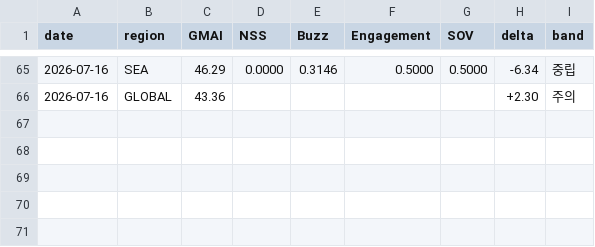
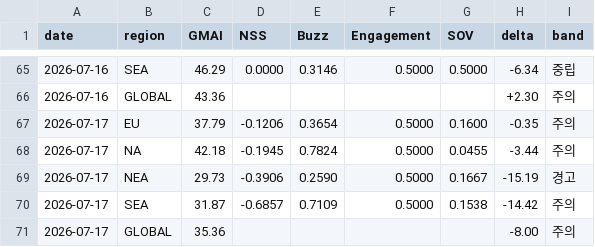
Before and after one commit to anduli0/gucci-intel-engine, a CSV file: data/index/gmai_timeseries.csv, drawn as a sheet; only a part is shown, gaps mark what is left out; the diff names each change by its address in the sheet, - before the commit and + after, or states it on an @@ line.

Commit message:
data: 2026-07-17 06:32 daily cycle

```diff
--- a/data/index/gmai_timeseries.csv
+++ b/data/index/gmai_timeseries.csv
+row 67: 2026-07-17 | EU | 37.79 | -0.1206 | 0.3654 | 0.5000 | 0.1600 | -0.35 | 주의
+row 68: 2026-07-17 | NA | 42.18 | -0.1945 | 0.7824 | 0.5000 | 0.0455 | -3.44 | 주의
+row 69: 2026-07-17 | NEA | 29.73 | -0.3906 | 0.2590 | 0.5000 | 0.1667 | -15.19 | 경고
+row 70: 2026-07-17 | SEA | 31.87 | -0.6857 | 0.7109 | 0.5000 | 0.1538 | -14.42 | 주의
+row 71: 2026-07-17 | GLOBAL | 35.36 |  |  |  |  | -8.00 | 주의
```
Also changed, not shown: 28 other files.
